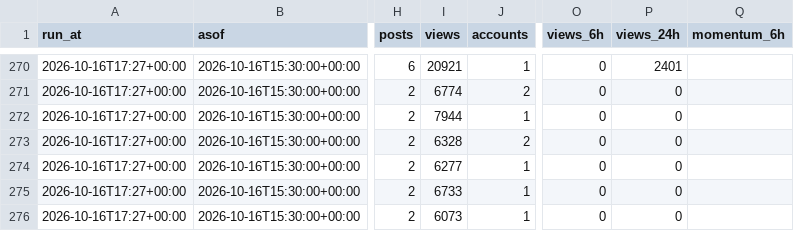
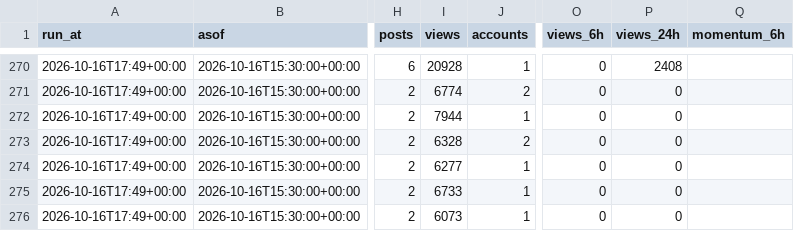
Before and after one commit to htownz/narrative-tracker, a CSV file: data/features/patrick-live.csv, drawn as a sheet; only a part is shown, gaps mark what is left out; the diff covers the shown part only; the diff names each change by its address in the sheet, - before the commit and + after, or states it on an @@ line.

```diff
--- a/data/features/patrick-live.csv
+++ b/data/features/patrick-live.csv
-A270:A276 (run_at): 2026-10-16T17:27+00:00
+A270:A276 (run_at): 2026-10-16T17:49+00:00
-I270 (views): 20921
+I270 (views): 20928
-P270 (views_24h): 2401
+P270 (views_24h): 2408
```
Also changed, not shown: 102 edited cells elsewhere in this file, 14 other files.
